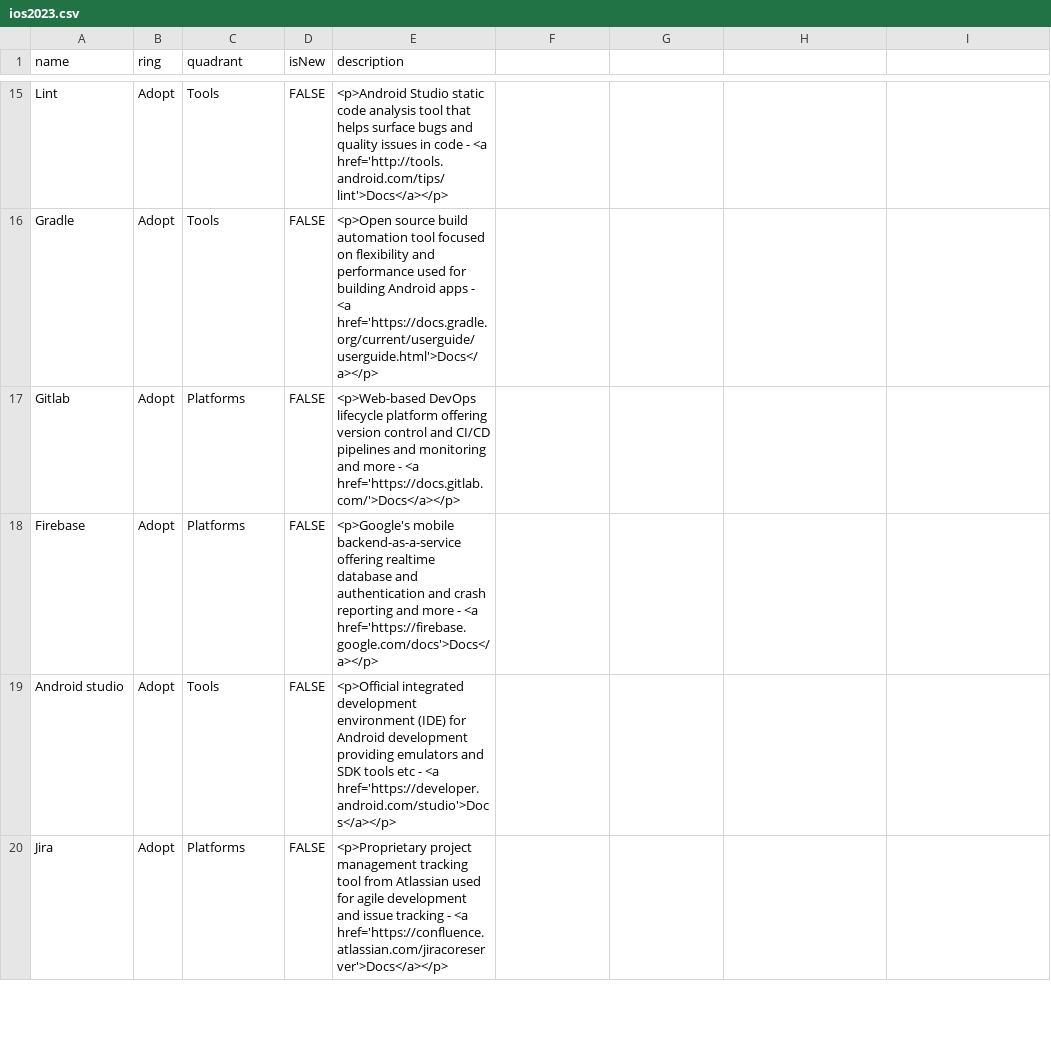
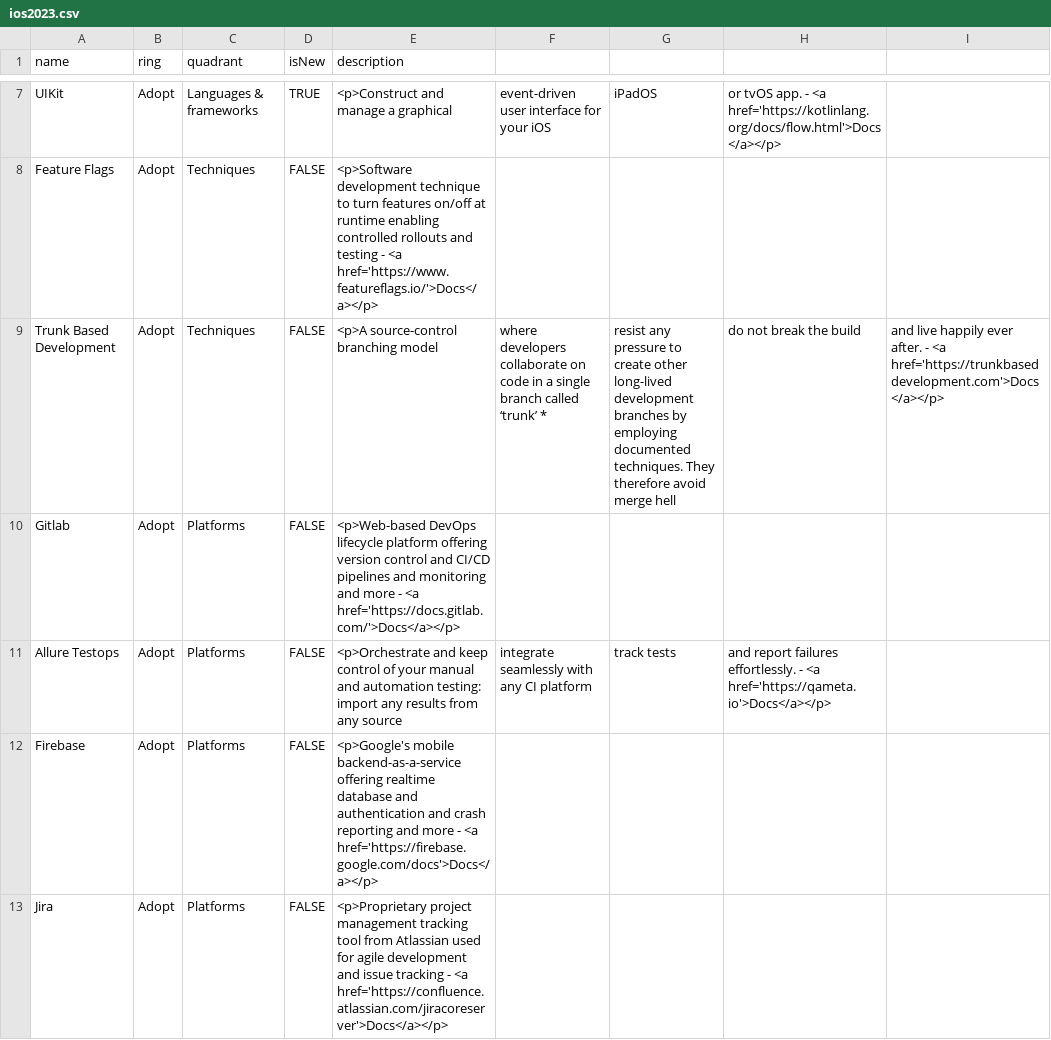
Before and after one commit to detmir/techradars, a CSV file: ios2023.csv, drawn as a sheet; only a part is shown, gaps mark what is left out; removed rows and columns are numbered as before the commit, all else as after; the diff covers the shown part only; the diff names each change by its address in the sheet, - before the commit and + after, or states it on an @@ line.

Commit message:
Update iOS tech radar

```diff
--- a/ios2023.csv
+++ b/ios2023.csv
-row 15: Lint | Adopt | Tools | FALSE | <p>Android Studio static code analysis tool that helps surface bugs and quality issues in code - <a href='http://tools.android.com/tips/lint'>Docs</a></p>
+row 7: UIKit | Adopt | Languages & frameworks | TRUE | <p>Construct and manage a graphical | event-driven user interface for your iOS | iPadOS | or tvOS app. - <a href='https://kotlinlang.org/docs/flow.html'>Docs</a></p>
-A8 (name): Gradle
+A8 (name): Feature Flags
-C8 (quadrant): Tools
+C8 (quadrant): Techniques
-E8 (description): <p>Open source build automation tool focused on flexibility and performance used for building Android apps - <a href='https://docs.gradle.org/current/userguide/userguide.html'>Docs</a></p>
+E8 (description): <p>Software development technique to turn features on/off at runtime enabling controlled rollouts and testing - <a href='https://www.featureflags.io/'>Docs</a></p>
+row 9: Trunk Based Development | Adopt | Techniques | FALSE | <p>A source-control branching model | where developers collaborate on code in a single branch called ‘trunk’ * | resist any pressure to create other long-lived development branches by employing documented techniques. They therefore avoid merge hell | do not break the build | and live happily ever after. - <a href='https://trunkbaseddevelopment.com'>Docs</a></p>
+row 11: Allure Testops | Adopt | Platforms | FALSE | <p>Orchestrate and keep control of your manual and automation testing: import any results from any source | integrate seamlessly with any CI platform | track tests | and report failures effortlessly. - <a href='https://qameta.io'>Docs</a></p>
-row 19: Android studio | Adopt | Tools | FALSE | <p>Official integrated development environment (IDE) for Android development providing emulators and SDK tools etc - <a href='https://developer.android.com/studio'>Docs</a></p>
```
Also changed, not shown: 13 added rows, 13 removed rows and 17 edited cells elsewhere in this file.
